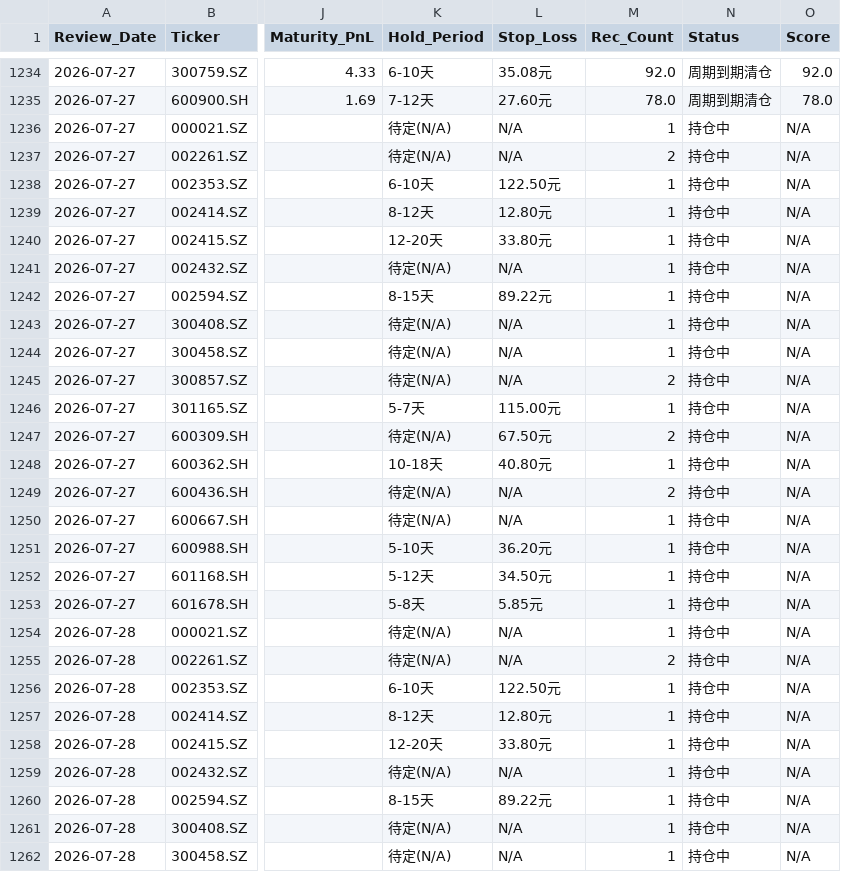
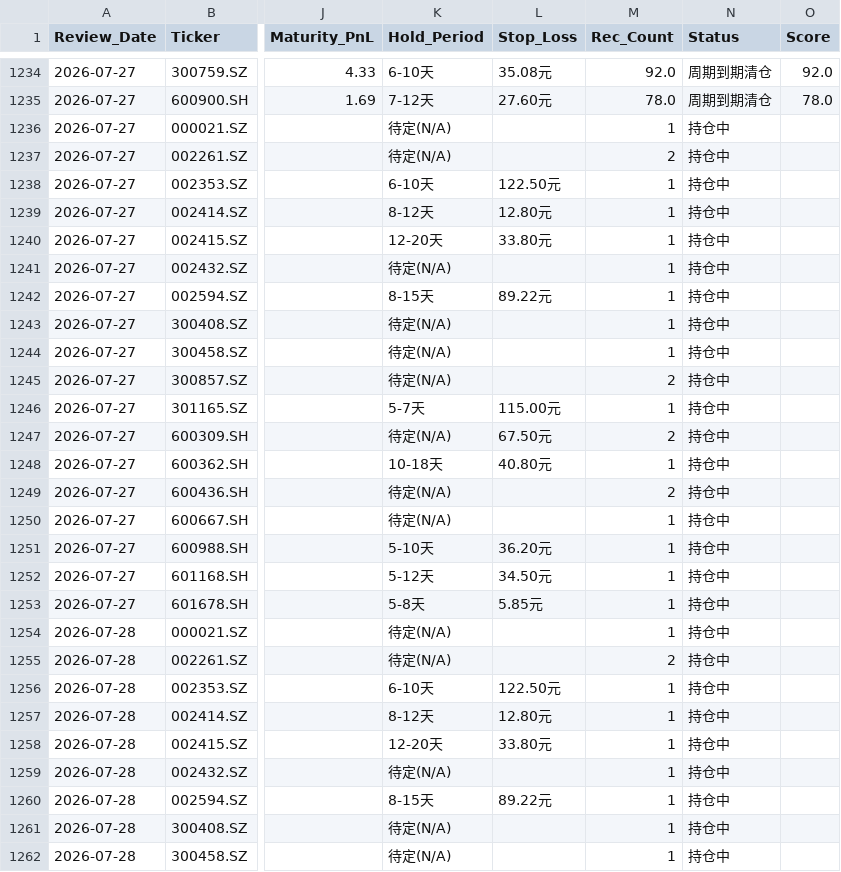
Before and after one commit to wijouyang-lab/a, a CSV file: review_history.csv, drawn as a sheet; only a part is shown, gaps mark what is left out; the diff covers the shown part only; the diff names each change by its address in the sheet, - before the commit and + after, or states it on an @@ line.

```diff
--- a/review_history.csv
+++ b/review_history.csv
-L1236:L1237 (Stop_Loss): N/A
+L1236:L1237 (Stop_Loss): (empty)
-O1236:O1262 (Score): N/A
+O1236:O1262 (Score): (empty)
-L1241 (Stop_Loss): N/A
+L1241 (Stop_Loss): (empty)
-L1243:L1245 (Stop_Loss): N/A
+L1243:L1245 (Stop_Loss): (empty)
-L1249:L1250 (Stop_Loss): N/A
+L1249:L1250 (Stop_Loss): (empty)
-L1254:L1255 (Stop_Loss): N/A
+L1254:L1255 (Stop_Loss): (empty)
-L1259 (Stop_Loss): N/A
+L1259 (Stop_Loss): (empty)
-L1261:L1262 (Stop_Loss): N/A
+L1261:L1262 (Stop_Loss): (empty)
```
Also changed, not shown: 1 added row and 13 edited cells elsewhere in this file, sell_signal_log.csv, trade_history.csv, 2 other files.
